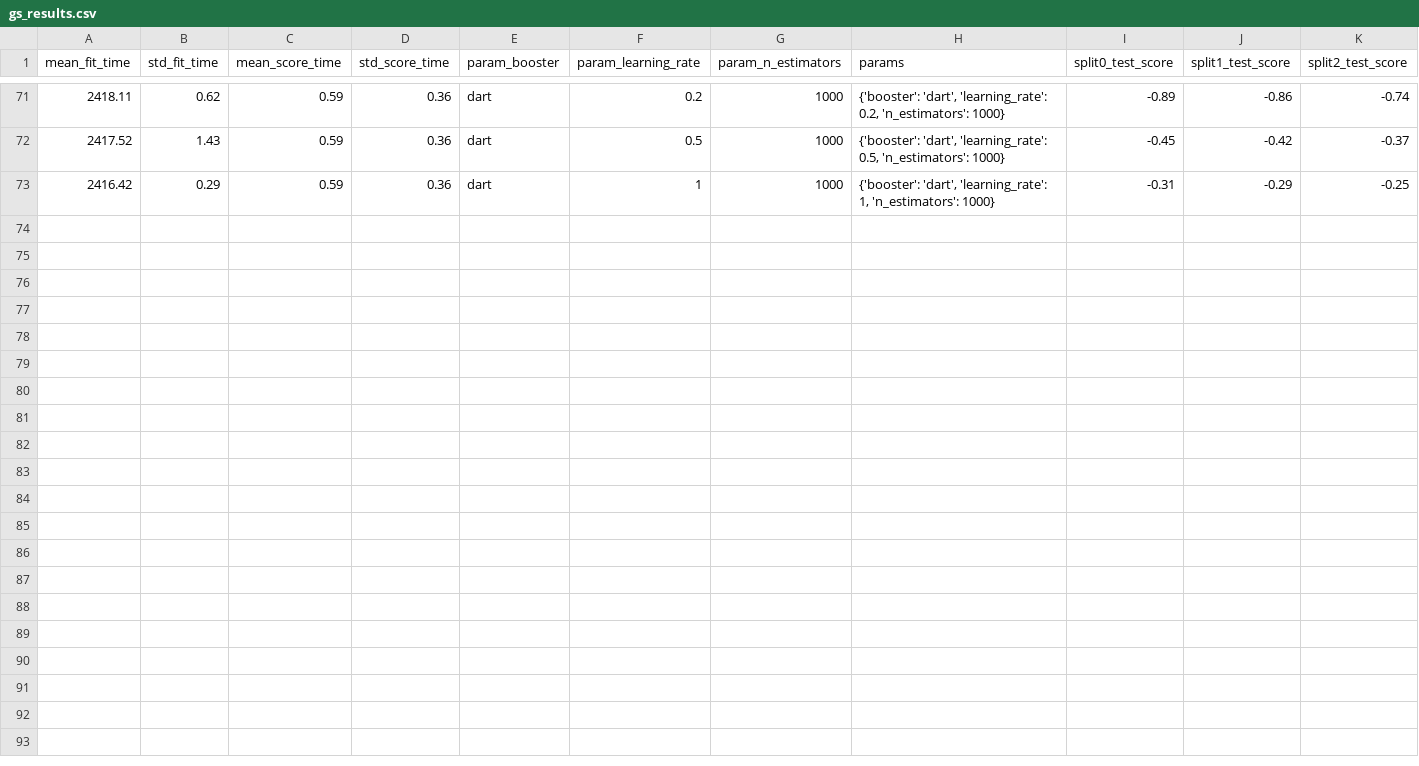
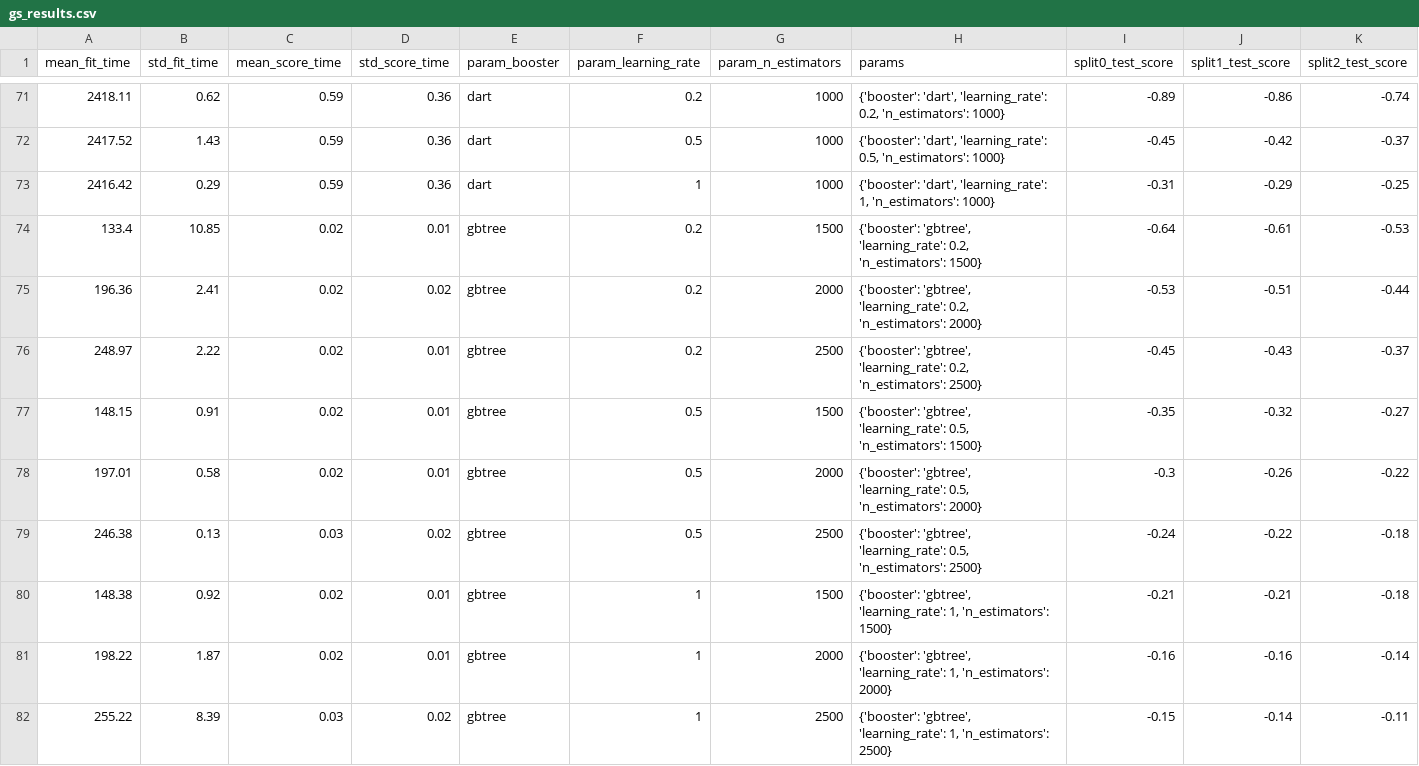
Before and after one commit to brunno-oliveira/b3-invest, a CSV file: package/models/xgb_regressor/wo_features/gs_results.csv, drawn as a sheet; only a part is shown, gaps mark what is left out; rows hold the shown columns only; the diff names each change by its address in the sheet, - before the commit and + after, or states it on an @@ line.

Commit message:
results for 1500,  2000,  2500

```diff
--- a/package/models/xgb_regressor/wo_features/gs_results.csv
+++ b/package/models/xgb_regressor/wo_features/gs_results.csv
+row 74: 133.4 | 10.85 | 0.02 | 0.01 | gbtree | 0.2 | 1500 | {'booster': 'gbtree', 'learning_rate': 0.2, 'n_estimators': 1500} | -0.64 | -0.61 | -0.53
+row 75: 196.36 | 2.41 | 0.02 | 0.02 | gbtree | 0.2 | 2000 | {'booster': 'gbtree', 'learning_rate': 0.2, 'n_estimators': 2000} | -0.53 | -0.51 | -0.44
+row 76: 248.97 | 2.22 | 0.02 | 0.01 | gbtree | 0.2 | 2500 | {'booster': 'gbtree', 'learning_rate': 0.2, 'n_estimators': 2500} | -0.45 | -0.43 | -0.37
+row 77: 148.15 | 0.91 | 0.02 | 0.01 | gbtree | 0.5 | 1500 | {'booster': 'gbtree', 'learning_rate': 0.5, 'n_estimators': 1500} | -0.35 | -0.32 | -0.27
+row 78: 197.01 | 0.58 | 0.02 | 0.01 | gbtree | 0.5 | 2000 | {'booster': 'gbtree', 'learning_rate': 0.5, 'n_estimators': 2000} | -0.3 | -0.26 | -0.22
+row 79: 246.38 | 0.13 | 0.03 | 0.02 | gbtree | 0.5 | 2500 | {'booster': 'gbtree', 'learning_rate': 0.5, 'n_estimators': 2500} | -0.24 | -0.22 | -0.18
+row 80: 148.38 | 0.92 | 0.02 | 0.01 | gbtree | 1 | 1500 | {'booster': 'gbtree', 'learning_rate': 1, 'n_estimators': 1500} | -0.21 | -0.21 | -0.18
+row 81: 198.22 | 1.87 | 0.02 | 0.01 | gbtree | 1 | 2000 | {'booster': 'gbtree', 'learning_rate': 1, 'n_estimators': 2000} | -0.16 | -0.16 | -0.14
+row 82: 255.22 | 8.39 | 0.03 | 0.02 | gbtree | 1 | 2500 | {'booster': 'gbtree', 'learning_rate': 1, 'n_estimators': 2500} | -0.15 | -0.14 | -0.11
```
